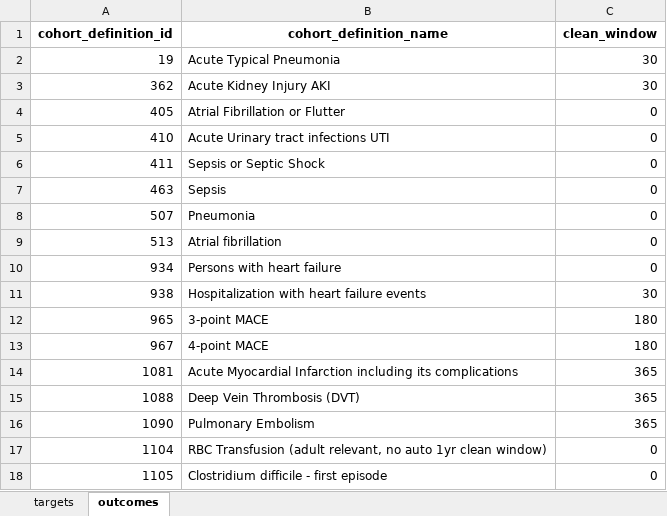
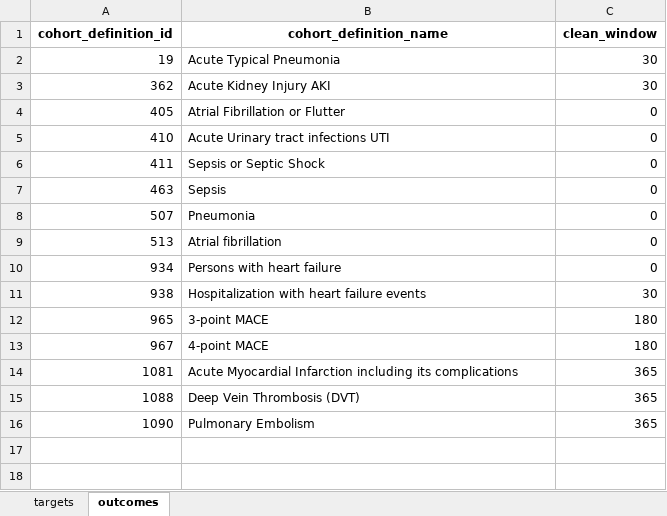
Before and after one commit to ohdsi-studies/HowOften, an Excel workbook: analysis_specifications/analysis2_evan_1.xlsx, sheet outcomes, drawn as a sheet; values as stored, in another font and other column widths than the file's, no borders; the diff names each change by its address in the sheet, - before the commit and + after, or states it on an @@ line.

```diff
--- a/analysis_specifications/analysis2_evan_1.xlsx (sheet outcomes)
+++ b/analysis_specifications/analysis2_evan_1.xlsx (sheet outcomes)
-row 17: 1104 | RBC Transfusion (adult relevant, no auto 1yr clean window) | 0
-row 18: 1105 | Clostridium difficile - first episode | 0
```
Also changed, not shown: analysis_specifications/analysis1.xlsx, analysis_specifications/analysis2_evan_2.xlsx, 12 other files.
